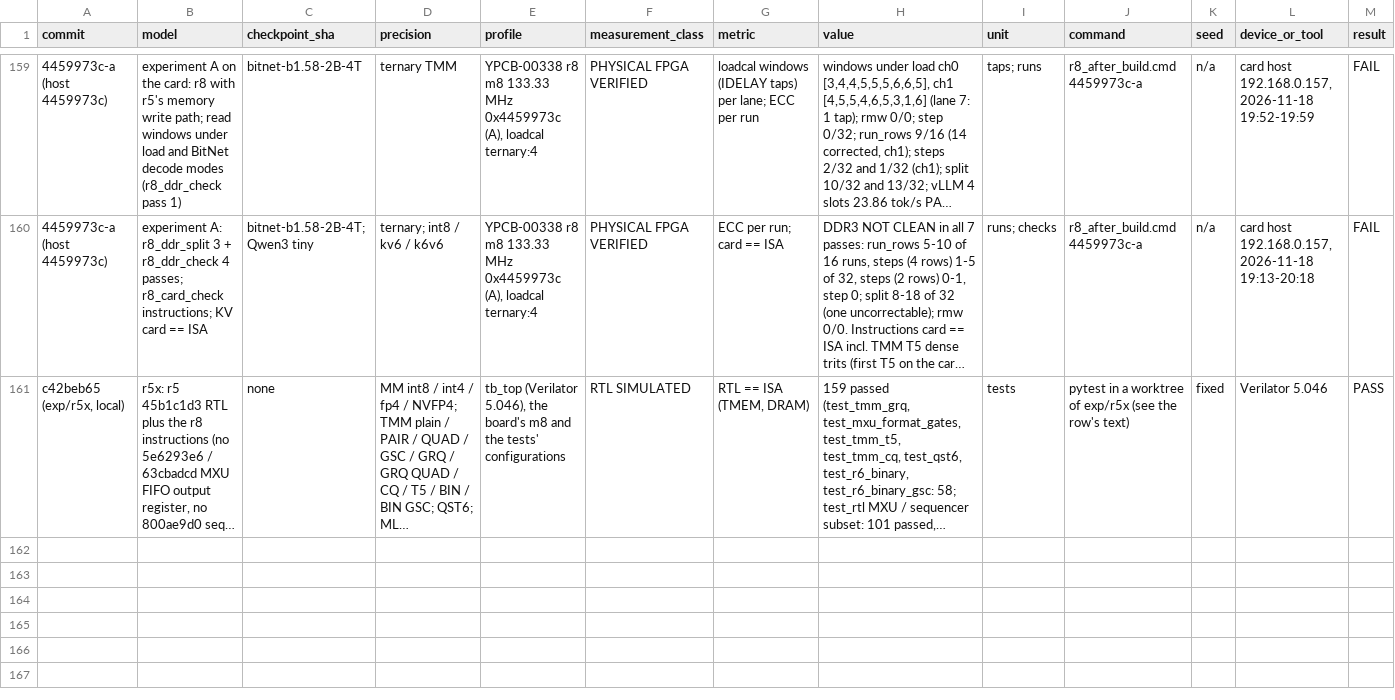
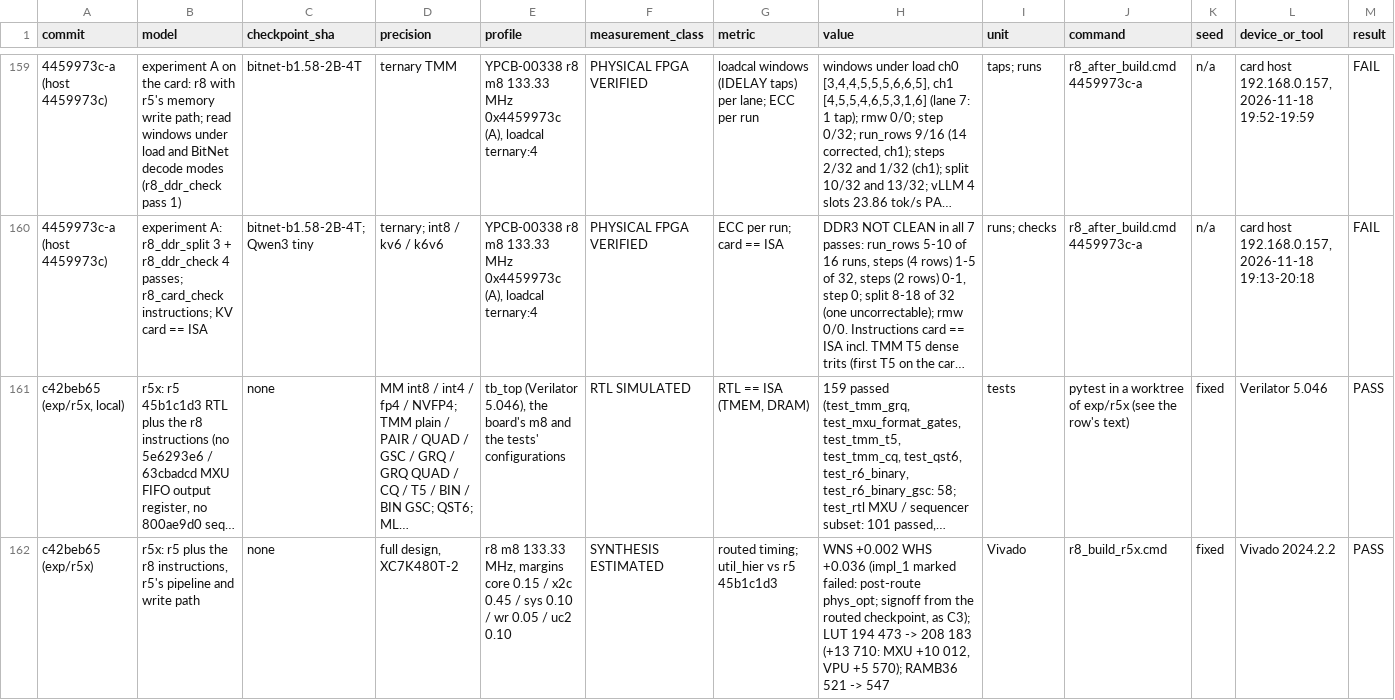
Before and after one commit to MarsWise/openTPU, a CSV file: docs/nextgen/VERIFIED_RESULTS.csv, drawn as a sheet; only a part is shown, gaps mark what is left out; long unchanged cells end in …; rows hold the shown columns only; the diff names each change by its address in the sheet, - before the commit and + after, or states it on an @@ line.

```diff
--- a/docs/nextgen/VERIFIED_RESULTS.csv
+++ b/docs/nextgen/VERIFIED_RESULTS.csv
+row 162: c42beb65 (exp/r5x) | r5x: r5 plus the r8 instructions, r5's pipeline and write path | none | full design, XC7K480T-2 | r8 m8 133.33 MHz, margins core 0.15 / x2c 0.45 / sys 0.10 / wr 0.05 / uc2 0.10 | SYNTHESIS ESTIMATED | routed timing; util_hier vs r5 45b1c1d3 | WNS +0.002 WHS +0.036 (impl_1 marked failed: post-route phys_opt; signoff from the routed checkpoint, as C3); LUT 194 473 -> 208 183 (+13 710: MXU +10 012, VPU +5 570); RAMB36 521 -> 547 | Vivado | r8_build_r5x.cmd | fixed | Vivado 2024.2.2 | PASS
```
Also changed, not shown: 1 other file.
